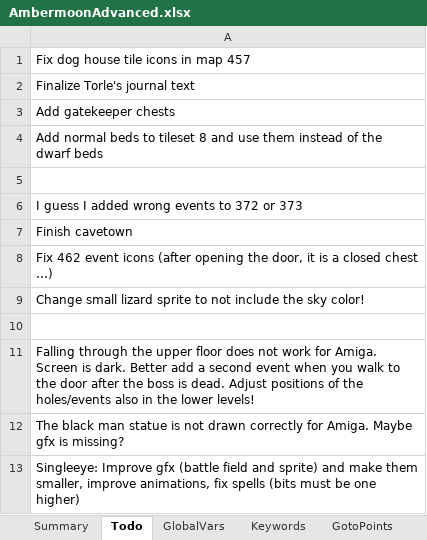
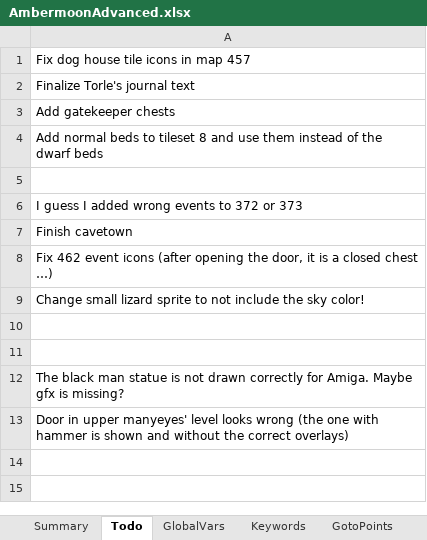
Before and after one commit to Pyrdacor/Ambermoon-Advanced, an Excel workbook: AmbermoonAdvanced.xlsx, sheet Todo, drawn as a sheet; values as stored, in another font and other column widths than the file's, no borders; the diff names each change by its address in the sheet, - before the commit and + after, or states it on an @@ line.

Commit message:
Finished most of manyeyes' castle

```diff
--- a/AmbermoonAdvanced.xlsx (sheet Todo)
+++ b/AmbermoonAdvanced.xlsx (sheet Todo)
-A11: Falling through the upper floor does not work for Amiga. Screen is dark. Better add a second event when you walk to the door after the boss is dead. Adjust positions of the holes/events also in the lower levels!
+A11: (empty)
-A13: Singleeye: Improve gfx (battle field and sprite) and make them smaller, improve animations, fix spells (bits must be one higher)
+A13: Door in upper manyeyes' level looks wrong (the one with hammer is shown and without the correct overlays)
```
Also changed, not shown: 3 other files.
